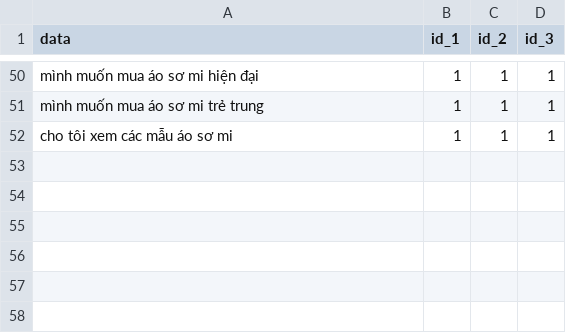
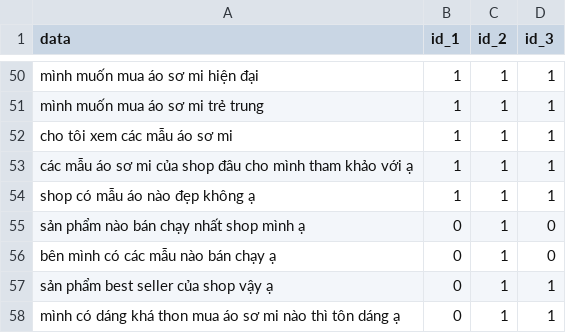
Before and after one commit to DangCaoHau2004/chat_bot_messenger, a CSV file: src/data/cau_hoi/pl_ao_so_mi.csv, drawn as a sheet; only a part is shown, gaps mark what is left out; the diff names each change by its address in the sheet, - before the commit and + after, or states it on an @@ line.

```diff
--- a/src/data/cau_hoi/pl_ao_so_mi.csv
+++ b/src/data/cau_hoi/pl_ao_so_mi.csv
+row 53: các mẫu áo sơ mi của shop đâu cho mình tham khảo với ạ | 1 | 1 | 1
+row 54: shop có mẫu áo nào đẹp không ạ | 1 | 1 | 1
+row 55: sản phẩm nào bán chạy nhất shop mình ạ | 0 | 1 | 0
+row 56: bên mình có các mẫu nào bán chạy ạ | 0 | 1 | 0
+row 57: sản phẩm best seller của shop vậy ạ | 0 | 1 | 1
+row 58: mình có dáng khá thon mua áo sơ mi nào thì tôn dáng ạ | 0 | 1 | 1
```
Also changed, not shown: src/data/cau_hoi/pl_ghile.csv, src/data/cau_hoi/pl_giay.csv, 3 other files.
